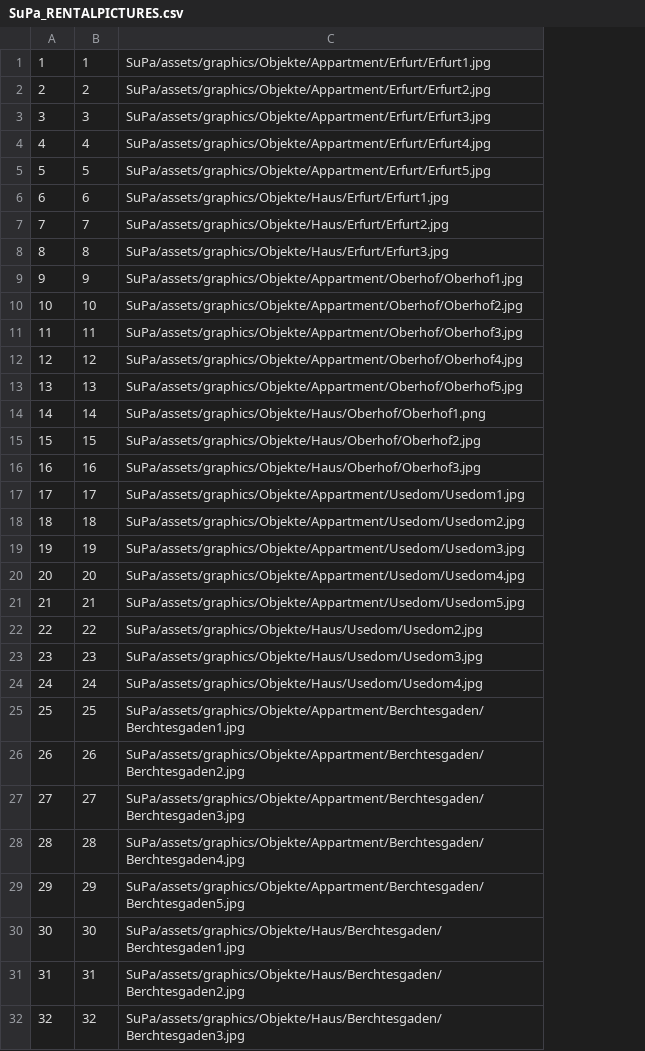
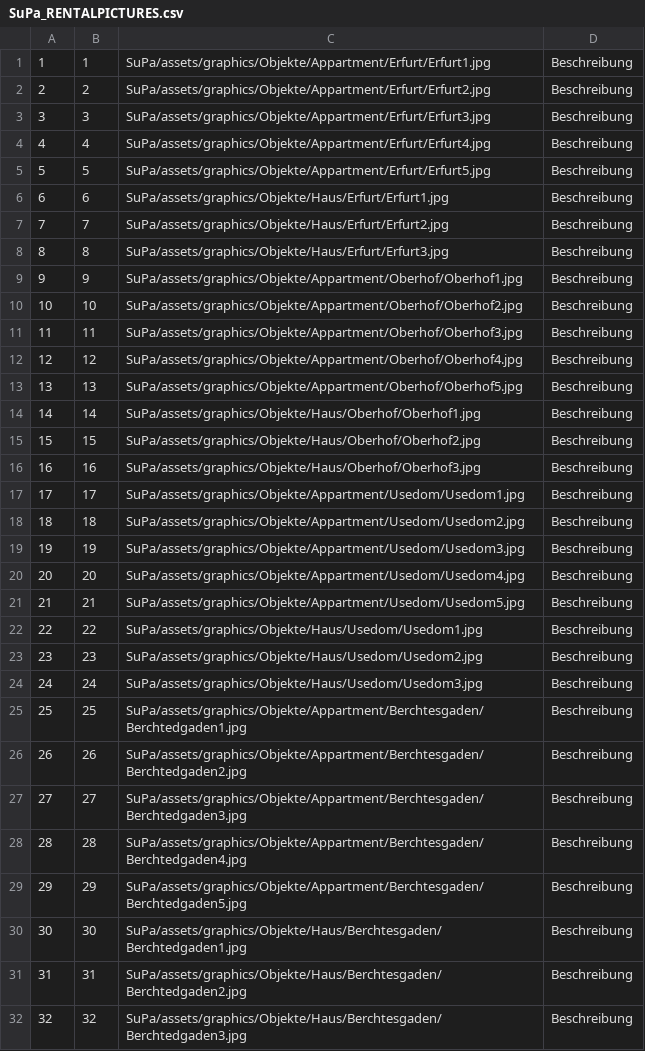
Before and after one commit to hatta137/sunshineparks, a CSV file: ProjektdateienDatenbank/csv_import/SuPa_RENTALPICTURES.csv, drawn as a sheet; the diff names each change by its address in the sheet, - before the commit and + after, or states it on an @@ line.

Commit message:
bug fixes Database adding Table RentalPicture

```diff
--- a/ProjektdateienDatenbank/csv_import/SuPa_RENTALPICTURES.csv
+++ b/ProjektdateienDatenbank/csv_import/SuPa_RENTALPICTURES.csv
+column D, rows 1-32: all Beschreibung
-C14: SuPa/assets/graphics/Objekte/Haus/Oberhof/Oberhof1.png
+C14: SuPa/assets/graphics/Objekte/Haus/Oberhof/Oberhof1.jpg
-C22: SuPa/assets/graphics/Objekte/Haus/Usedom/Usedom2.jpg
+C22: SuPa/assets/graphics/Objekte/Haus/Usedom/Usedom1.jpg
-C23: SuPa/assets/graphics/Objekte/Haus/Usedom/Usedom3.jpg
+C23: SuPa/assets/graphics/Objekte/Haus/Usedom/Usedom2.jpg
-C24: SuPa/assets/graphics/Objekte/Haus/Usedom/Usedom4.jpg
+C24: SuPa/assets/graphics/Objekte/Haus/Usedom/Usedom3.jpg
-C25: SuPa/assets/graphics/Objekte/Appartment/Berchtesgaden/Berchtesgaden1.jpg
+C25: SuPa/assets/graphics/Objekte/Appartment/Berchtesgaden/Berchtedgaden1.jpg
-C26: SuPa/assets/graphics/Objekte/Appartment/Berchtesgaden/Berchtesgaden2.jpg
+C26: SuPa/assets/graphics/Objekte/Appartment/Berchtesgaden/Berchtedgaden2.jpg
-C27: SuPa/assets/graphics/Objekte/Appartment/Berchtesgaden/Berchtesgaden3.jpg
+C27: SuPa/assets/graphics/Objekte/Appartment/Berchtesgaden/Berchtedgaden3.jpg
-C28: SuPa/assets/graphics/Objekte/Appartment/Berchtesgaden/Berchtesgaden4.jpg
+C28: SuPa/assets/graphics/Objekte/Appartment/Berchtesgaden/Berchtedgaden4.jpg
-C29: SuPa/assets/graphics/Objekte/Appartment/Berchtesgaden/Berchtesgaden5.jpg
+C29: SuPa/assets/graphics/Objekte/Appartment/Berchtesgaden/Berchtedgaden5.jpg
-C30: SuPa/assets/graphics/Objekte/Haus/Berchtesgaden/Berchtesgaden1.jpg
+C30: SuPa/assets/graphics/Objekte/Haus/Berchtesgaden/Berchtedgaden1.jpg
-C31: SuPa/assets/graphics/Objekte/Haus/Berchtesgaden/Berchtesgaden2.jpg
+C31: SuPa/assets/graphics/Objekte/Haus/Berchtesgaden/Berchtedgaden2.jpg
-C32: SuPa/assets/graphics/Objekte/Haus/Berchtesgaden/Berchtesgaden3.jpg
+C32: SuPa/assets/graphics/Objekte/Haus/Berchtesgaden/Berchtedgaden3.jpg
```
Also changed, not shown: ProjektdateienDatenbank/csv_import/SuPa_PERSON.csv, 31 other files.
